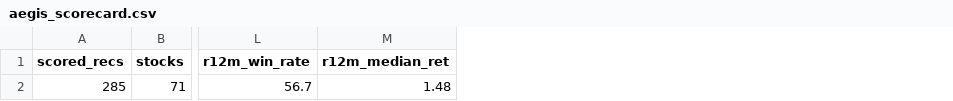
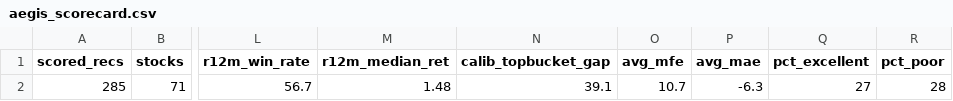
Before and after one commit to gujja330/NexaQuant, a CSV file: data/aegis_scorecard.csv, drawn as a sheet; only a part is shown, gaps mark what is left out; the diff names each change by its address in the sheet, - before the commit and + after, or states it on an @@ line.

```diff
--- a/data/aegis_scorecard.csv
+++ b/data/aegis_scorecard.csv
+column N (calib_topbucket_gap), row 2: 39.1
+column O (avg_mfe), row 2: 10.7
+column P (avg_mae), row 2: -6.3
+column Q (pct_excellent), row 2: 27
+column R (pct_poor), row 2: 28
```
Also changed, not shown: 1 other file.
